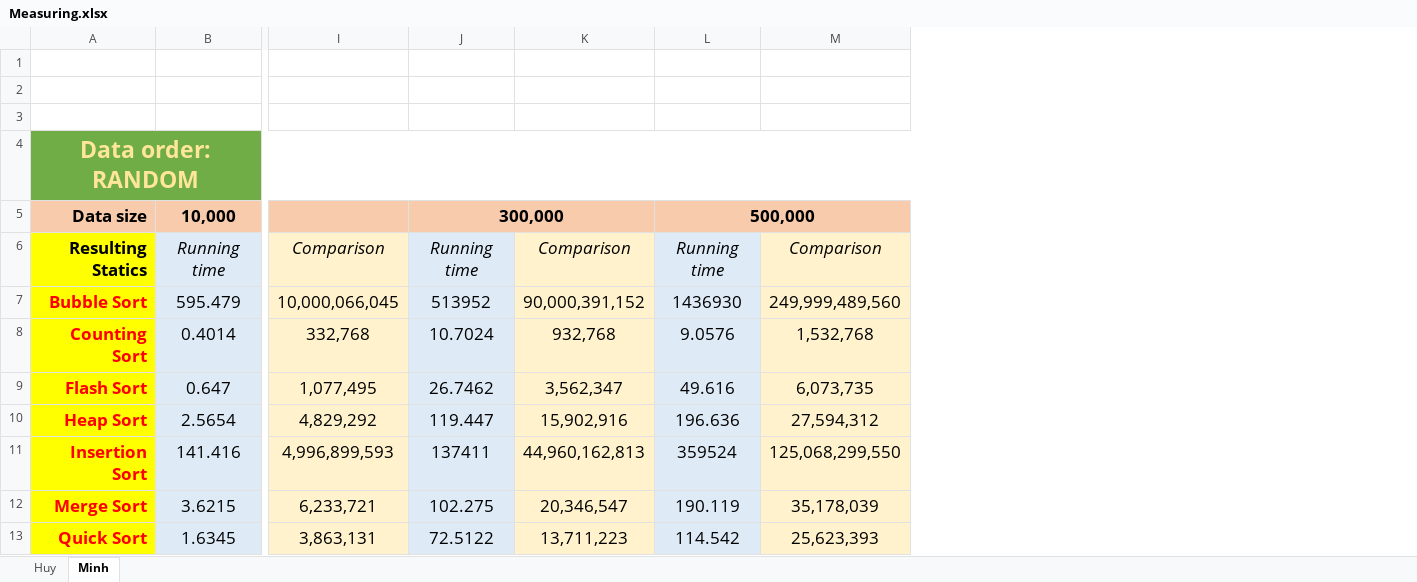
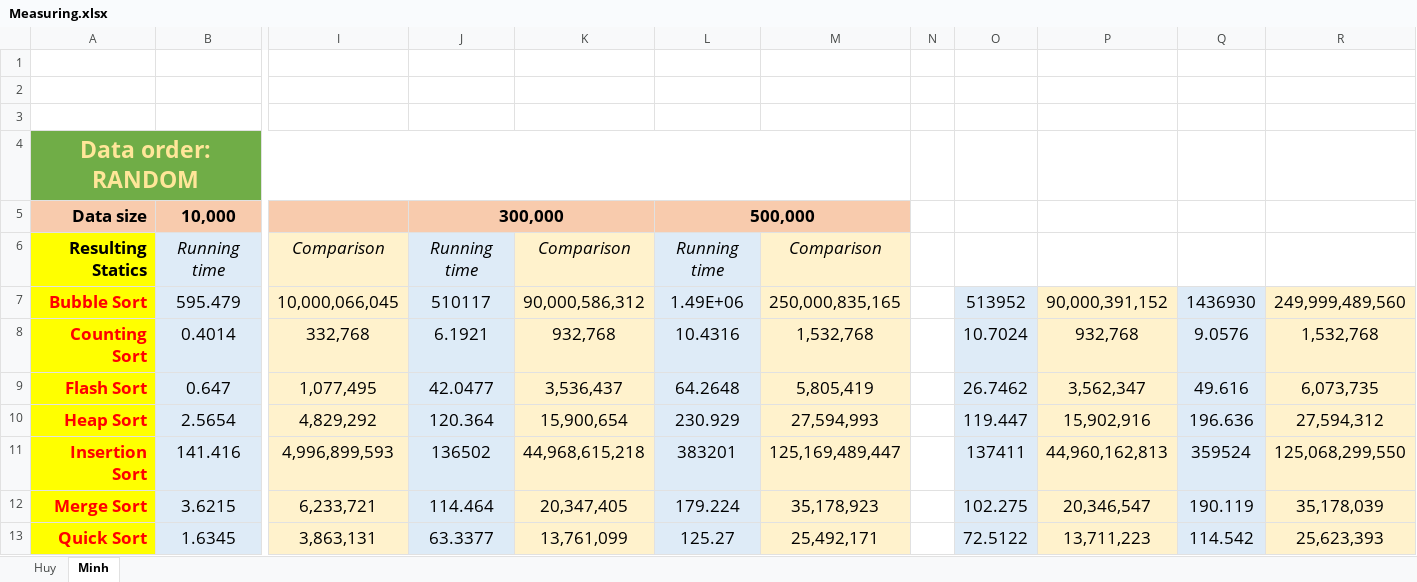
Before and after one commit to Melios22/Lab3_Sorting, an Excel workbook: Report/Measuring.xlsx, sheet Minh, drawn as a sheet; only a part is shown, gaps mark what is left out; values as stored, in another font and other column widths than the file's, no borders; the diff covers the shown part only; the diff names each change by its address in the sheet, - before the commit and + after, or states it on an @@ line.

```diff
--- a/Report/Measuring.xlsx (sheet Minh)
+++ b/Report/Measuring.xlsx (sheet Minh)
+column N, empty
+column O, rows 7-13: 513952 | 10.7024 | 26.7462 | 119.447 | 137411 | 102.275 | 72.5122
+column P, rows 7-13: 90,000,391,152 | 932,768 | 3,562,347 | 15,902,916 | 44,960,162,813 | 20,346,547 | 13,711,223
+column Q, rows 7-13: 1436930 | 9.0576 | 49.616 | 196.636 | 359524 | 190.119 | 114.542
+column R, rows 7-13: 249,999,489,560 | 1,532,768 | 6,073,735 | 27,594,312 | 125,068,299,550 | 35,178,039 | 25,623,393
-J7: 513952
+J7: 510117
-K7: 90,000,391,152
+K7: 90,000,586,312
-L7: 1436930
+L7: 1.49E+06
-M7: 249,999,489,560
+M7: 250,000,835,165
-J8: 10.7024
+J8: 6.1921
-L8: 9.0576
+L8: 10.4316
-J9: 26.7462
+J9: 42.0477
-K9: 3,562,347
+K9: 3,536,437
-L9: 49.616
+L9: 64.2648
-M9: 6,073,735
+M9: 5,805,419
-J10: 119.447
+J10: 120.364
-K10: 15,902,916
+K10: 15,900,654
-L10: 196.636
+L10: 230.929
-M10: 27,594,312
+M10: 27,594,993
-J11: 137411
+J11: 136502
-K11: 44,960,162,813
+K11: 44,968,615,218
-L11: 359524
+L11: 383201
-M11: 125,068,299,550
+M11: 125,169,489,447
-J12: 102.275
+J12: 114.464
-K12: 20,346,547
+K12: 20,347,405
-L12: 190.119
+L12: 179.224
-M12: 35,178,039
+M12: 35,178,923
-J13: 72.5122
+J13: 63.3377
-K13: 13,711,223
+K13: 13,761,099
-L13: 114.542
+L13: 125.27
-M13: 25,623,393
+M13: 25,492,171
```
Also changed, not shown: 13 edited cells elsewhere in this sheet, 14 other files.
